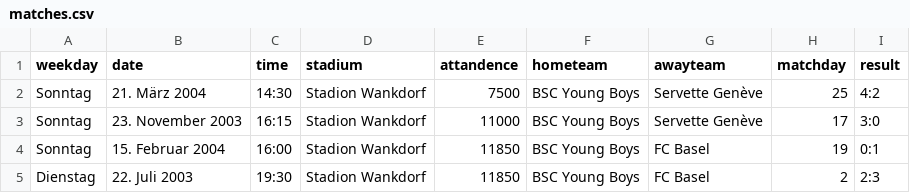
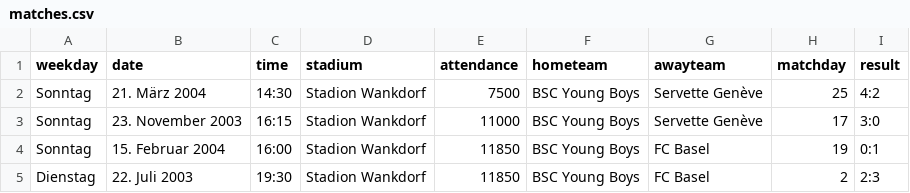
Before and after one commit to cyrill10/pml.attendance-analysis, a CSV file: data/matches.csv (was matches.csv), drawn as a sheet; only a part is shown.

```diff
--- a/matches.csv
+++ b/data/matches.csv
@@ -1,2 +1,2 @@
-weekday,date,time,stadium,attandence,hometeam,awayteam,matchday,result
+weekday,date,time,stadium,attendance,hometeam,awayteam,matchday,result
 Sonntag, 21. März 2004,14:30,Stadion Wankdorf,7500,BSC Young Boys,Servette Genève,25,4:2
```
Also changed, not shown: 7 other files.
